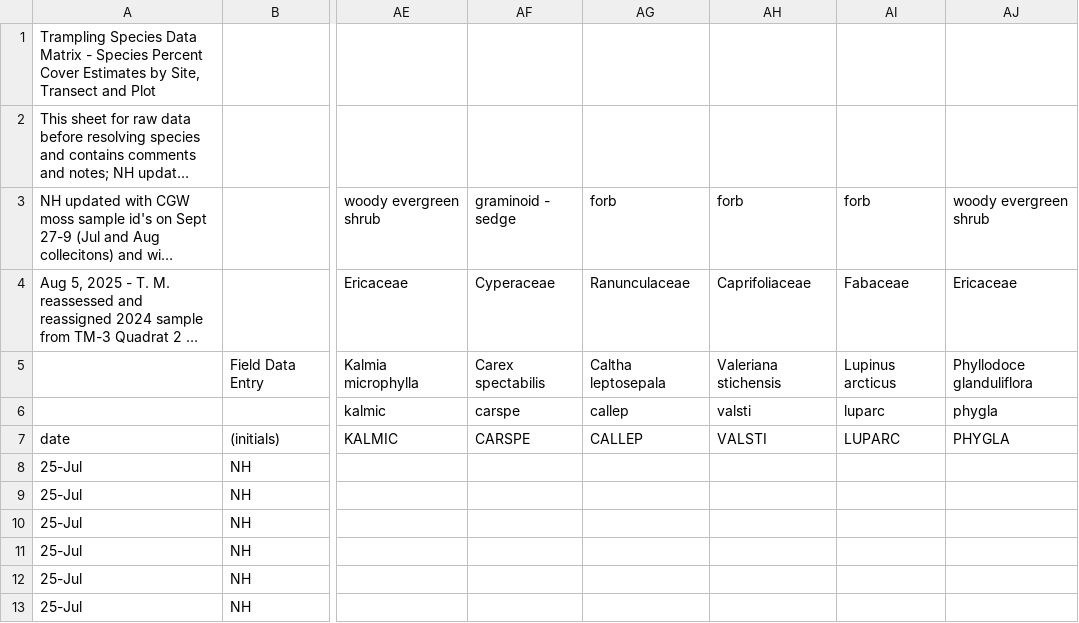
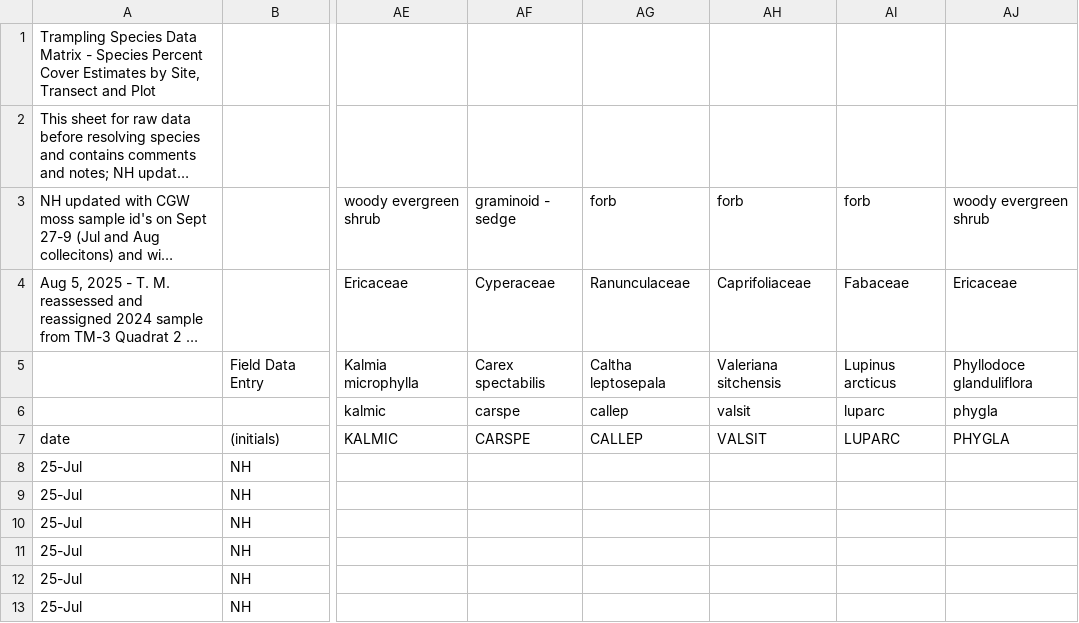
Before and after one commit to biogeography-hewitt/nch-kay_trampling_study, a CSV file: data/nch-kay_trampling_data_2024_raw.csv, drawn as a sheet; only a part is shown, gaps mark what is left out; long unchanged cells end in …; the diff names each change by its address in the sheet, - before the commit and + after, or states it on an @@ line.

Commit message:
Update nch-kay_trampling_data_2024_raw.csv
Corrected species name and abbreviation for Valerian sitchensis, valsit

```diff
--- a/data/nch-kay_trampling_data_2024_raw.csv
+++ b/data/nch-kay_trampling_data_2024_raw.csv
-AH5: Valeriana stichensis
+AH5: Valeriana sitchensis
-AH6: valsti
+AH6: valsit
-AH7: VALSTI
+AH7: VALSIT
```
